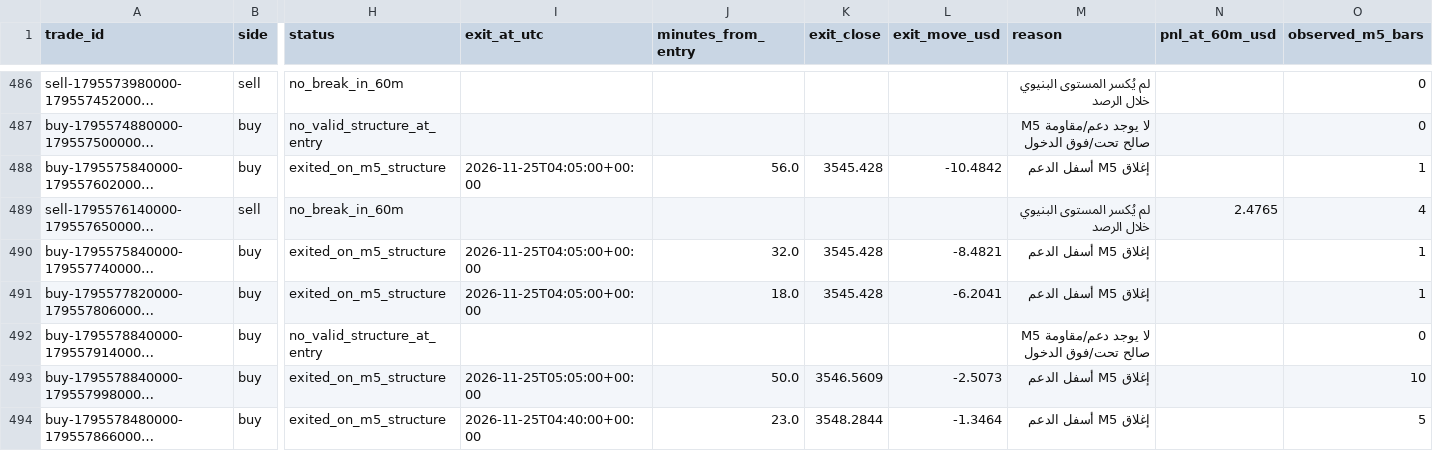
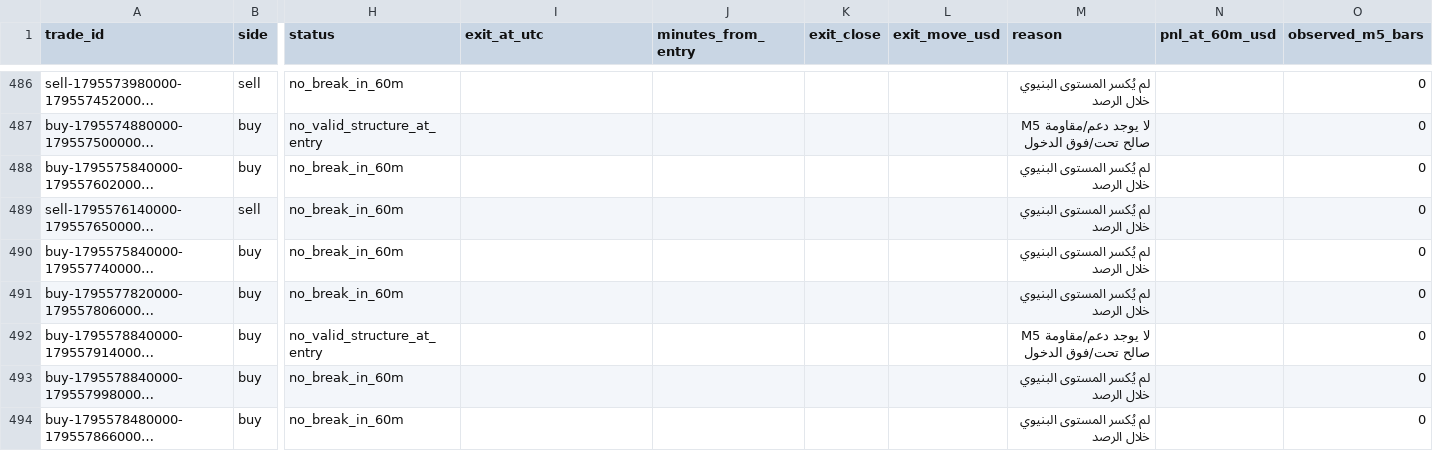
Before and after one commit to salehrbo1-cell/Alert-bot, a CSV file: research/sonic_paper/exit_rule_m5_structure.csv, drawn as a sheet; only a part is shown, gaps mark what is left out; long unchanged cells end in …; the diff covers the shown part only; the diff names each change by its address in the sheet, - before the commit and + after, or states it on an @@ line.

```diff
--- a/research/sonic_paper/exit_rule_m5_structure.csv
+++ b/research/sonic_paper/exit_rule_m5_structure.csv
-H488 (status): exited_on_m5_structure
+H488 (status): no_break_in_60m
-I488 (exit_at_utc): 2026-11-25T04:05:00+00:00
+I488 (exit_at_utc): (empty)
-J488 (minutes_from_entry): 56.0
+J488 (minutes_from_entry): (empty)
-K488 (exit_close): 3545.428
+K488 (exit_close): (empty)
-L488 (exit_move_usd): -10.4842
+L488 (exit_move_usd): (empty)
-M488 (reason): إغلاق M5 أسفل الدعم
+M488 (reason): لم يُكسر المستوى البنيوي خلال الرصد
-O488 (observed_m5_bars): 1
+O488 (observed_m5_bars): 0
-N489 (pnl_at_60m_usd): 2.4765
+N489 (pnl_at_60m_usd): (empty)
-O489 (observed_m5_bars): 4
+O489 (observed_m5_bars): 0
-H490:H491 (status): exited_on_m5_structure
+H490:H491 (status): no_break_in_60m
-I490:I491 (exit_at_utc): 2026-11-25T04:05:00+00:00
+I490:I491 (exit_at_utc): (empty)
-J490 (minutes_from_entry): 32.0
+J490 (minutes_from_entry): (empty)
-K490:K491 (exit_close): 3545.428
+K490:K491 (exit_close): (empty)
-L490 (exit_move_usd): -8.4821
+L490 (exit_move_usd): (empty)
-M490:M491 (reason): إغلاق M5 أسفل الدعم
+M490:M491 (reason): لم يُكسر المستوى البنيوي خلال الرصد
-O490:O491 (observed_m5_bars): 1
+O490:O491 (observed_m5_bars): 0
-J491 (minutes_from_entry): 18.0
+J491 (minutes_from_entry): (empty)
-L491 (exit_move_usd): -6.2041
+L491 (exit_move_usd): (empty)
-H493:H494 (status): exited_on_m5_structure
+H493:H494 (status): no_break_in_60m
-I493 (exit_at_utc): 2026-11-25T05:05:00+00:00
+I493 (exit_at_utc): (empty)
-J493 (minutes_from_entry): 50.0
+J493 (minutes_from_entry): (empty)
-K493 (exit_close): 3546.5609
+K493 (exit_close): (empty)
-L493 (exit_move_usd): -2.5073
+L493 (exit_move_usd): (empty)
-M493:M494 (reason): إغلاق M5 أسفل الدعم
+M493:M494 (reason): لم يُكسر المستوى البنيوي خلال الرصد
-O493 (observed_m5_bars): 10
+O493 (observed_m5_bars): 0
-I494 (exit_at_utc): 2026-11-25T04:40:00+00:00
+I494 (exit_at_utc): (empty)
-J494 (minutes_from_entry): 23.0
+J494 (minutes_from_entry): (empty)
-K494 (exit_close): 3548.2844
+K494 (exit_close): (empty)
-L494 (exit_move_usd): -1.3464
+L494 (exit_move_usd): (empty)
-O494 (observed_m5_bars): 5
+O494 (observed_m5_bars): 0
```
Also changed, not shown: 6 added rows and 57 edited cells elsewhere in this file, research/sonic_paper/exit_rule_step_resistance.csv, research/sonic_paper/exit_rule_structure_break.csv, 4 other files.
